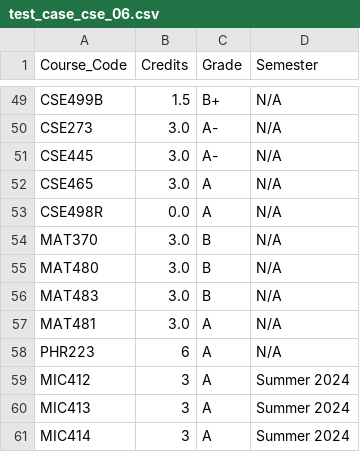
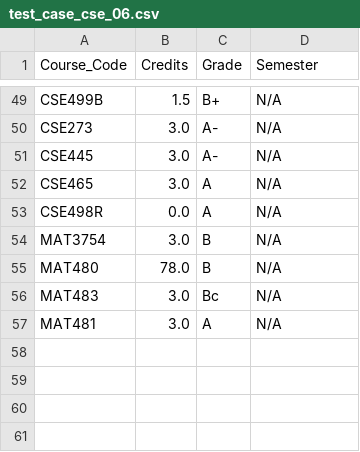
Before and after one commit to Wrudra/The-Dept.-Admin-Audit-Core-, a CSV file: Test Cases/test_case_cse_06.csv, drawn as a sheet; only a part is shown, gaps mark what is left out.

```diff
--- a/Test Cases/test_case_cse_06.csv
+++ b/Test Cases/test_case_cse_06.csv
@@ -53,9 +53,5 @@ CSE465,3.0,A,N/A
 CSE498R,0.0,A,N/A
-MAT370,3.0,B,N/A
-MAT480,3.0,B,N/A
-MAT483,3.0,B,N/A
+MAT3754,3.0,B,N/A
+MAT480,78.0,B,N/A
+MAT483,3.0,Bc,N/A
 MAT481,3.0,A,N/A
-PHR223,6,A,N/A
-MIC412,3,A,Summer 2024
-MIC413,3,A,Summer 2024
-MIC414,3,A,Summer 2024
```
Also changed, not shown: 5 other files.
